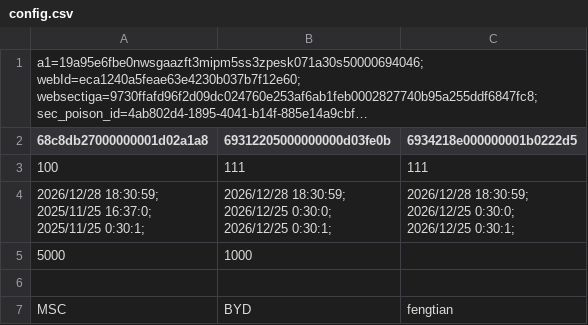
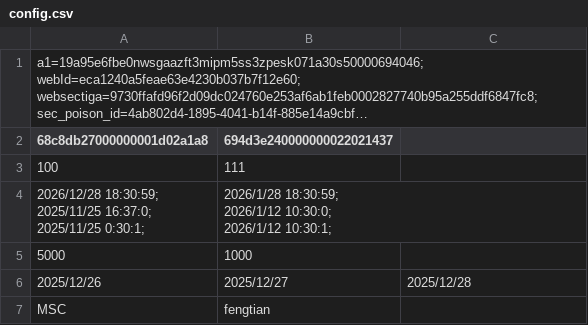
Before and after one commit to cqdjsp/xhs, a CSV file: config/config.csv, drawn as a sheet; long unchanged cells end in …; ↵ is a line break in a cell; the diff names each change by its address in the sheet, - before the commit and + after, or states it on an @@ line.

```diff
--- a/config/config.csv
+++ b/config/config.csv
-B2: 69312205000000000d03fe0b
+B2: 694d3e240000000022021437
-C2: 6934218e000000001b0222d5
+C2: (empty)
-C3: 111
+C3: (empty)
-B4 (694d3e240000000022021437): 2026/12/28 18:30:59; ↵ 2026/12/25 0:30:0; ↵ 2026/12/25 0:30:1;
+B4 (694d3e240000000022021437): 2026/1/28 18:30:59; ↵ 2026/1/12 10:30:0; ↵ 2026/1/12 10:30:1;
-C4: 2026/12/28 18:30:59; ↵ 2026/12/25 0:30:0; ↵ 2026/12/25 0:30:1;
+C4: (empty)
-row 6: (empty)
+row 6: 2025/12/26 | 2025/12/27 | 2025/12/28
-B7 (694d3e240000000022021437): BYD
+B7 (694d3e240000000022021437): fengtian
-C7: fengtian
+C7: (empty)
```
Also changed, not shown: 12 other files.
